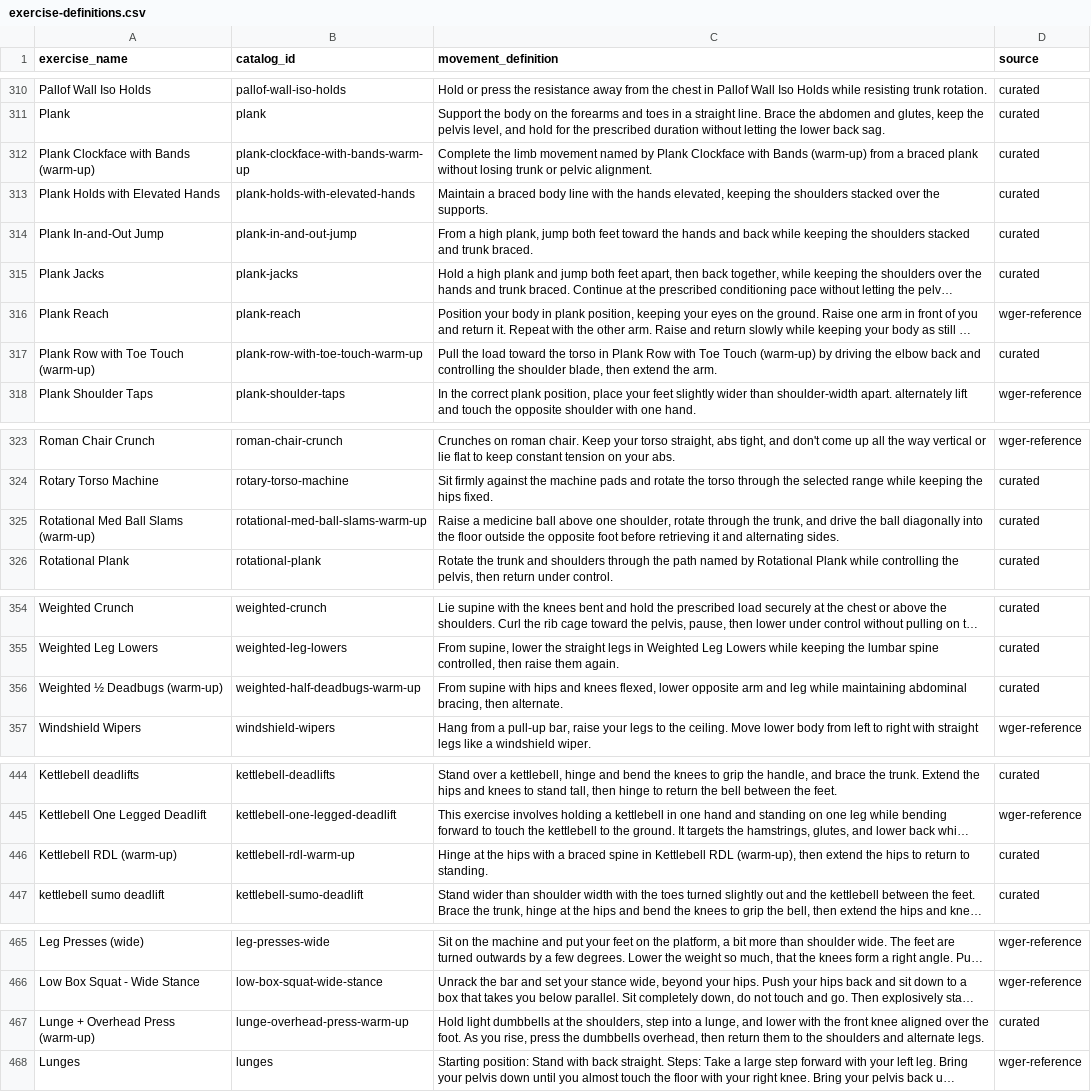
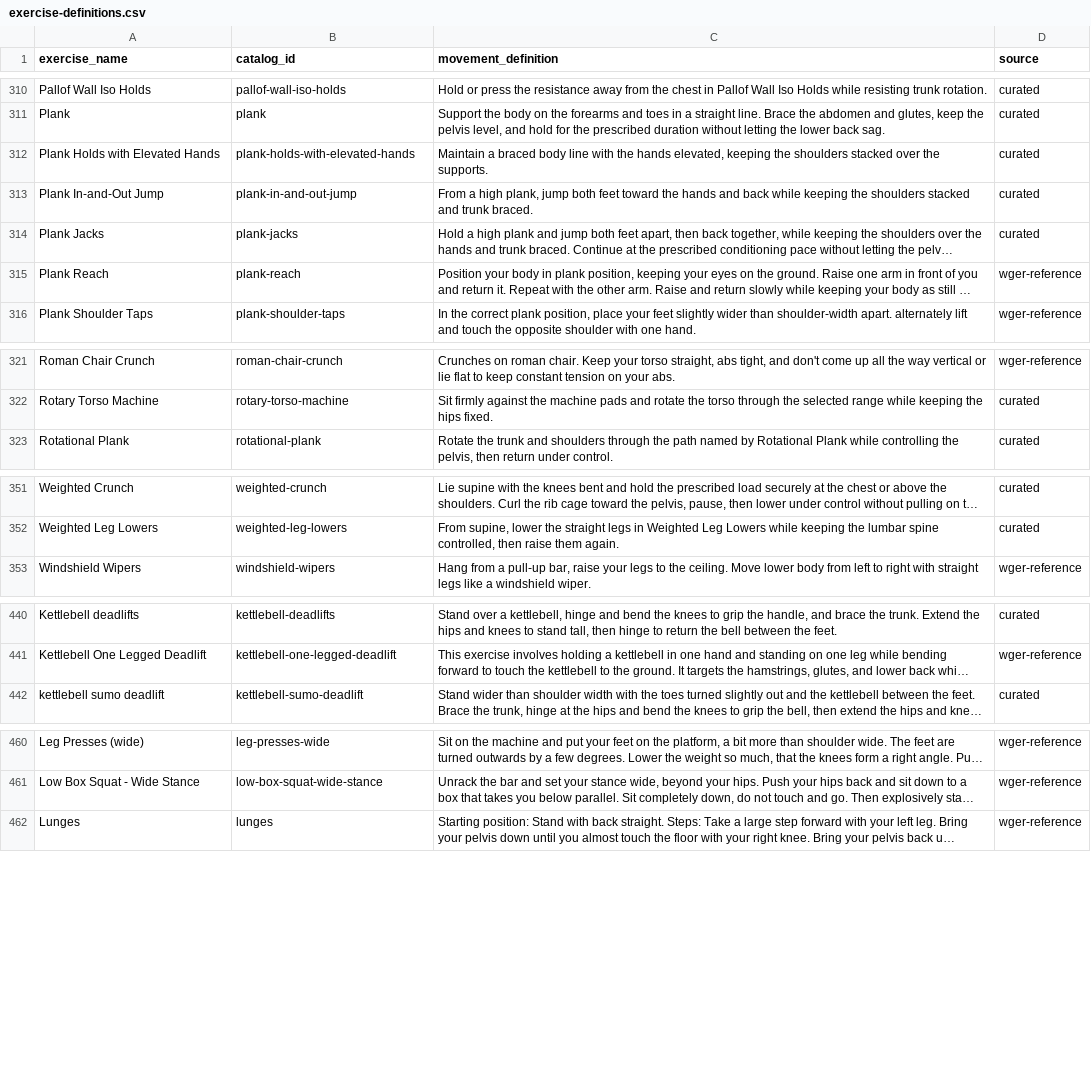
Before and after one commit to adrianstanciu24/vivobody, a CSV file: specs/exercise-definitions.csv, drawn as a sheet; only a part is shown, gaps mark what is left out; long unchanged cells end in …; the diff covers the shown part only; the diff names each change by its address in the sheet, - before the commit and + after, or states it on an @@ line.

```diff
--- a/specs/exercise-definitions.csv
+++ b/specs/exercise-definitions.csv
-row 312: Plank Clockface with Bands (warm-up) | plank-clockface-with-bands-warm-up | Complete the limb movement named by Plank Clockface with Bands (warm-up) from a braced plank without losing trunk or pelvic alignment. | curated
-row 317: Plank Row with Toe Touch (warm-up) | plank-row-with-toe-touch-warm-up | Pull the load toward the torso in Plank Row with Toe Touch (warm-up) by driving the elbow back and controlling the shoulder blade, then extend the arm. | curated
-row 325: Rotational Med Ball Slams (warm-up) | rotational-med-ball-slams-warm-up | Raise a medicine ball above one shoulder, rotate through the trunk, and drive the ball diagonally into the floor outside the opposite foot before retrieving it and alternating sides. | curated
-row 356: Weighted ½ Deadbugs (warm-up) | weighted-half-deadbugs-warm-up | From supine with hips and knees flexed, lower opposite arm and leg while maintaining abdominal bracing, then alternate. | curated
-row 446: Kettlebell RDL (warm-up) | kettlebell-rdl-warm-up | Hinge at the hips with a braced spine in Kettlebell RDL (warm-up), then extend the hips to return to standing. | curated
-row 467: Lunge + Overhead Press (warm-up) | lunge-overhead-press-warm-up | Hold light dumbbells at the shoulders, step into a lunge, and lower with the front knee aligned over the foot. As you rise, press the dumbbells overhead, then return them to the shoulders and alternate legs. | curated
```
Also changed, not shown: 1 removed row elsewhere in this file, specs/exercise-anatomy-review.csv, 24 other files.
